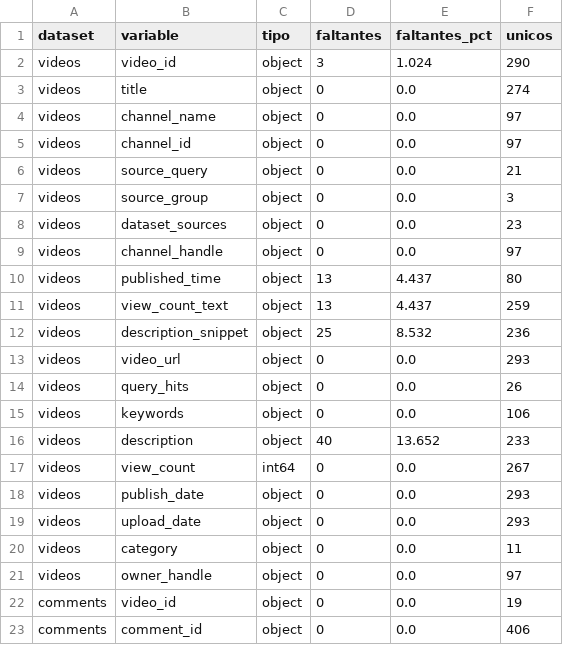
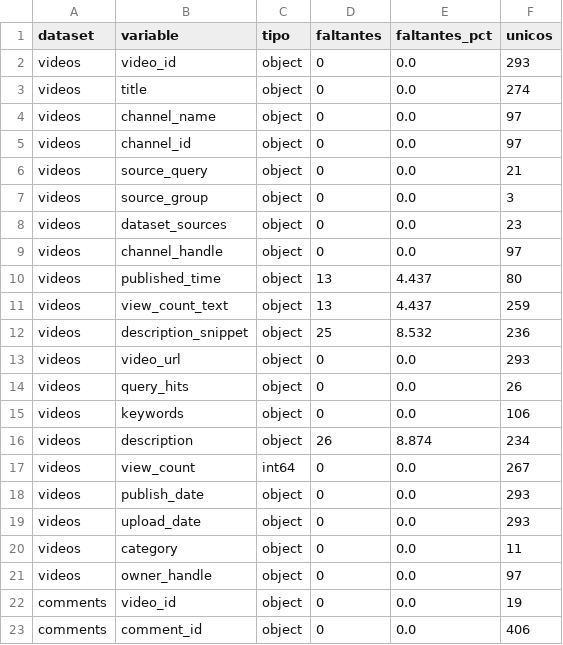
Before and after one commit to DanielBarillasM/Laboratorio-6.-Analitica-de-Redes-Sociales_Grupo-1_DS_Sec-10, a CSV file: outputs/tables/calidad_variables.csv, drawn as a sheet; only a part is shown.

Commit message:
feat: actualizar avance del Lab 6 con los datasets oficiales
Se reemplazan las versiones Excel por los CSV oficiales de videos y comentarios de YouTube. Se regenera el pipeline completo, las tablas de calidad, el notebook ejecutado y el informe PDF. También se actualizan el README y la documentación para reflejar que los identificadores están completos, se valida el proyecto con 12 pruebas aprobadas y se agrega una ficha estética del repositorio con enlace y código QR.

```diff
--- a/outputs/tables/calidad_variables.csv
+++ b/outputs/tables/calidad_variables.csv
@@ -1,3 +1,3 @@
 dataset,variable,tipo,faltantes,faltantes_pct,unicos
-videos,video_id,object,3,1.024,290
+videos,video_id,object,0,0.0,293
 videos,title,object,0,0.0,274
@@ -15,3 +15,3 @@ videos,query_hits,object,0,0.0,26
 videos,keywords,object,0,0.0,106
-videos,description,object,40,13.652,233
+videos,description,object,26,8.874,234
 videos,view_count,int64,0,0.0,267
```
Also changed, not shown: outputs/tables/calidad_resumen.csv, 14 other files.
